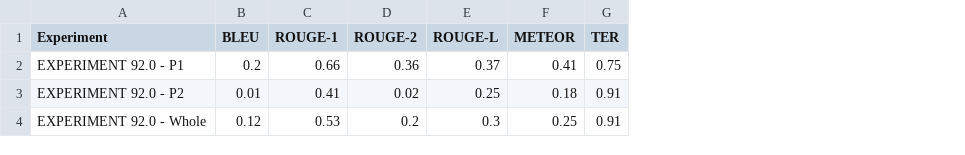
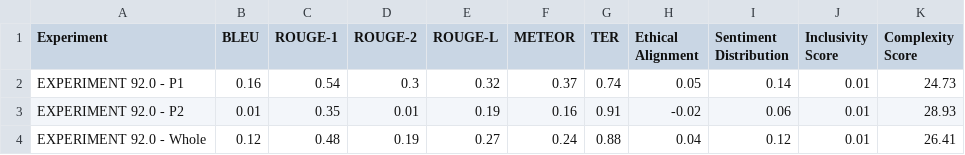
Before and after one commit to ZhaoJackson/Machine_Evaluation_AI_Chatbot, a CSV file: src/outputs/output_metrics/EXPERIMENT 92.0.csv, drawn as a sheet; the diff names each change by its address in the sheet, - before the commit and + after, or states it on an @@ line.

```diff
--- a/src/outputs/output_metrics/EXPERIMENT 92.0.csv
+++ b/src/outputs/output_metrics/EXPERIMENT 92.0.csv
+column H (Ethical Alignment), rows 2-4: 0.05 | -0.02 | 0.04
+column I (Sentiment Distribution), rows 2-4: 0.14 | 0.06 | 0.12
+column J (Inclusivity Score), rows 2-4: all 0.01
+column K (Complexity Score), rows 2-4: 24.73 | 28.93 | 26.41
-B2 (BLEU): 0.2
+B2 (BLEU): 0.16
-C2 (ROUGE-1): 0.66
+C2 (ROUGE-1): 0.54
-D2 (ROUGE-2): 0.36
+D2 (ROUGE-2): 0.3
-E2 (ROUGE-L): 0.37
+E2 (ROUGE-L): 0.32
-F2 (METEOR): 0.41
+F2 (METEOR): 0.37
-G2 (TER): 0.75
+G2 (TER): 0.74
-C3 (ROUGE-1): 0.41
+C3 (ROUGE-1): 0.35
-D3 (ROUGE-2): 0.02
+D3 (ROUGE-2): 0.01
-E3 (ROUGE-L): 0.25
+E3 (ROUGE-L): 0.19
-F3 (METEOR): 0.18
+F3 (METEOR): 0.16
-C4 (ROUGE-1): 0.53
+C4 (ROUGE-1): 0.48
-D4 (ROUGE-2): 0.2
+D4 (ROUGE-2): 0.19
-E4 (ROUGE-L): 0.3
+E4 (ROUGE-L): 0.27
-F4 (METEOR): 0.25
+F4 (METEOR): 0.24
-G4 (TER): 0.91
+G4 (TER): 0.88
```
Also changed, not shown: src/experiments/experiment_text.csv, src/outputs/output_metrics/EXPERIMENT 31.0.csv, 29 other files.
